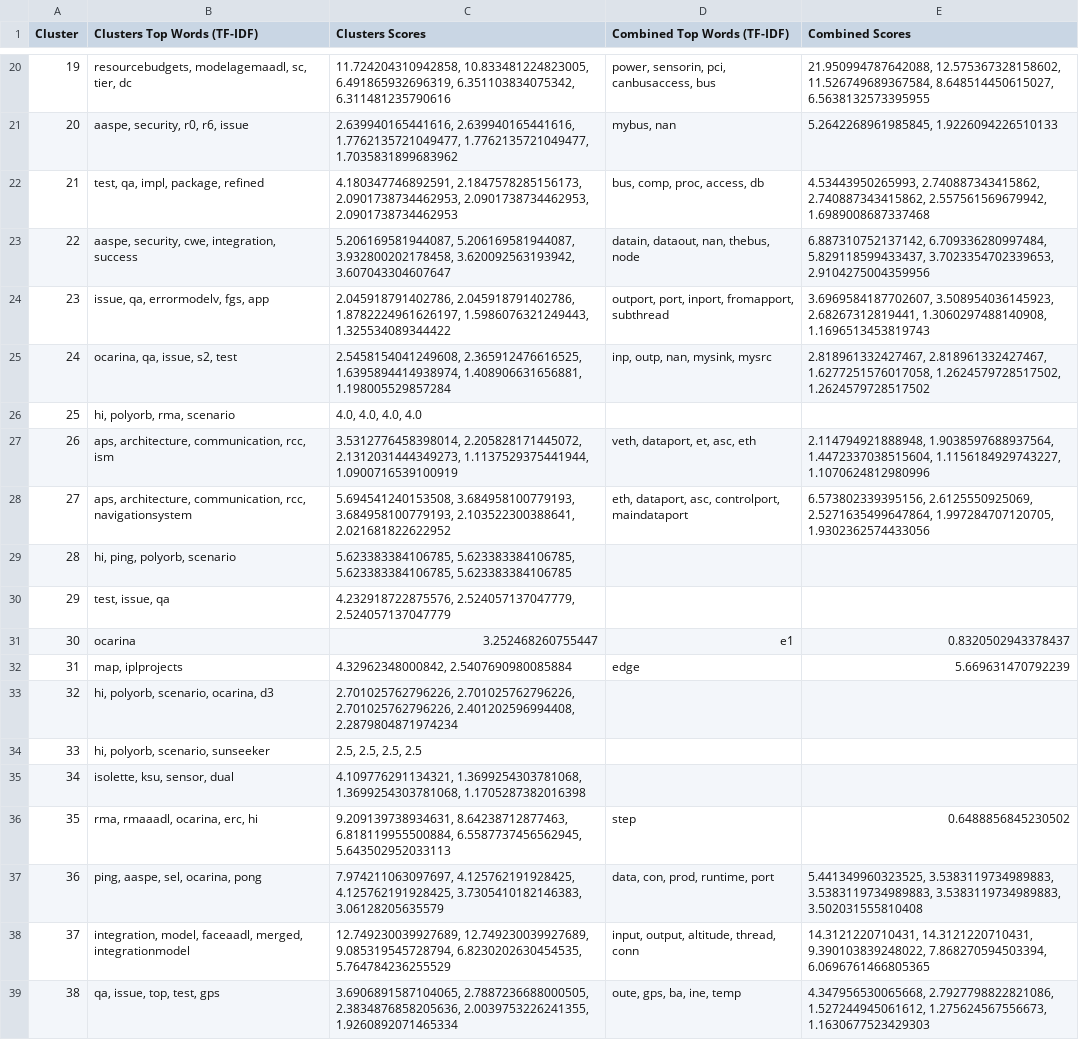
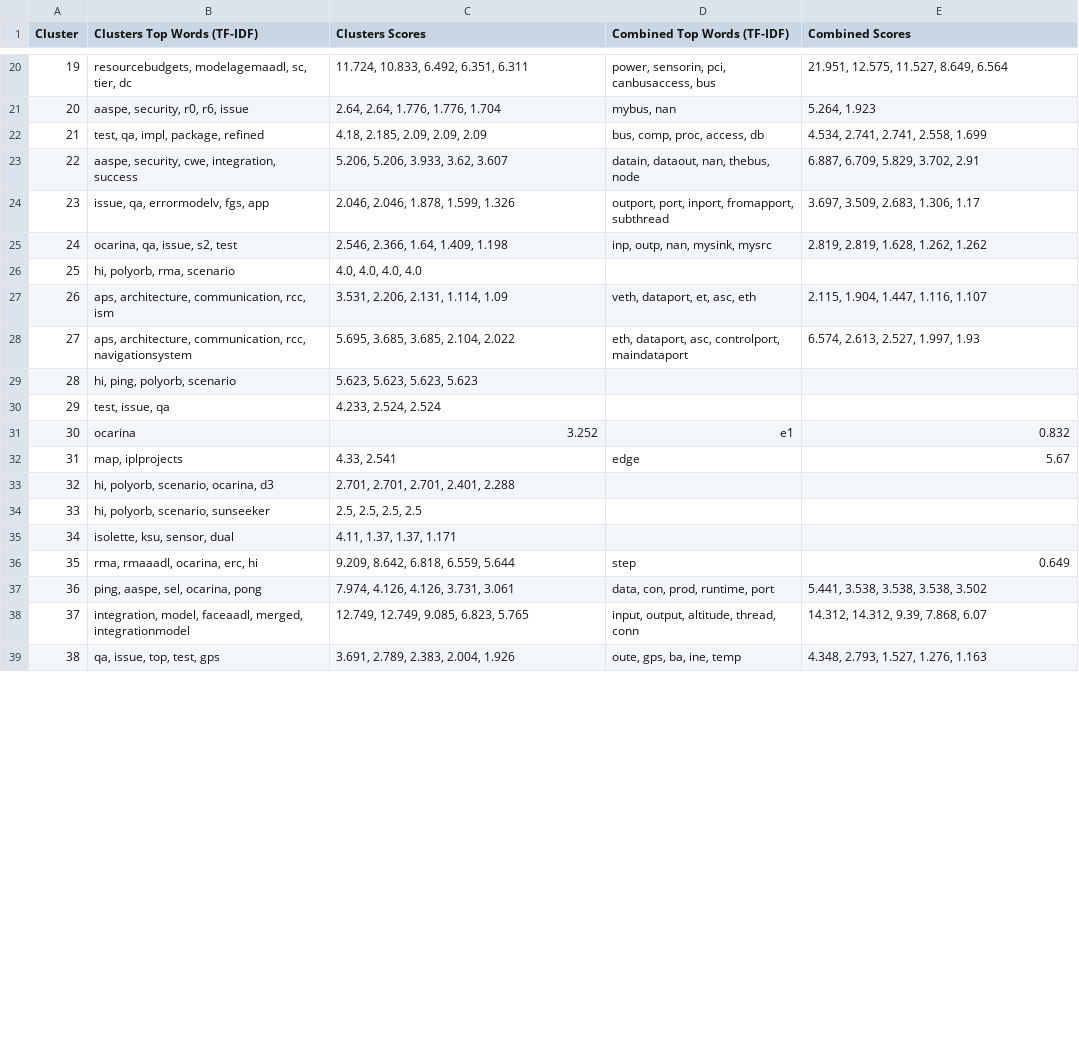
Before and after one commit to MarcoDiCapua/AADL_Labelling, a CSV file: output/Algorithm/TF-IDF/TFIDF_Labels.csv, drawn as a sheet; only a part is shown, gaps mark what is left out; the diff covers the shown part only; the diff names each change by its address in the sheet, - before the commit and + after, or states it on an @@ line.

```diff
--- a/output/Algorithm/TF-IDF/TFIDF_Labels.csv
+++ b/output/Algorithm/TF-IDF/TFIDF_Labels.csv
-C20 (Clusters Scores): 11.724204310942858, 10.833481224823005, 6.491865932696319, 6.351103834075342, 6.311481235790616
+C20 (Clusters Scores): 11.724, 10.833, 6.492, 6.351, 6.311
-E20 (Combined Scores): 21.950994787642088, 12.575367328158602, 11.526749689367584, 8.648514450615027, 6.5638132573395955
+E20 (Combined Scores): 21.951, 12.575, 11.527, 8.649, 6.564
-C21 (Clusters Scores): 2.639940165441616, 2.639940165441616, 1.7762135721049477, 1.7762135721049477, 1.7035831899683962
+C21 (Clusters Scores): 2.64, 2.64, 1.776, 1.776, 1.704
-E21 (Combined Scores): 5.2642268961985845, 1.9226094226510133
+E21 (Combined Scores): 5.264, 1.923
-C22 (Clusters Scores): 4.180347746892591, 2.1847578285156173, 2.0901738734462953, 2.0901738734462953, 2.0901738734462953
+C22 (Clusters Scores): 4.18, 2.185, 2.09, 2.09, 2.09
-E22 (Combined Scores): 4.53443950265993, 2.740887343415862, 2.740887343415862, 2.557561569679942, 1.6989008687337468
+E22 (Combined Scores): 4.534, 2.741, 2.741, 2.558, 1.699
-C23 (Clusters Scores): 5.206169581944087, 5.206169581944087, 3.932800202178458, 3.620092563193942, 3.607043304607647
+C23 (Clusters Scores): 5.206, 5.206, 3.933, 3.62, 3.607
-E23 (Combined Scores): 6.887310752137142, 6.709336280997484, 5.829118599433437, 3.7023354702339653, 2.9104275004359956
+E23 (Combined Scores): 6.887, 6.709, 5.829, 3.702, 2.91
-C24 (Clusters Scores): 2.045918791402786, 2.045918791402786, 1.8782224961626197, 1.5986076321249443, 1.325534089344422
+C24 (Clusters Scores): 2.046, 2.046, 1.878, 1.599, 1.326
-E24 (Combined Scores): 3.6969584187702607, 3.508954036145923, 2.68267312819441, 1.3060297488140908, 1.1696513453819743
+E24 (Combined Scores): 3.697, 3.509, 2.683, 1.306, 1.17
-C25 (Clusters Scores): 2.5458154041249608, 2.365912476616525, 1.6395894414938974, 1.408906631656881, 1.198005529857284
+C25 (Clusters Scores): 2.546, 2.366, 1.64, 1.409, 1.198
-E25 (Combined Scores): 2.818961332427467, 2.818961332427467, 1.6277251576017058, 1.2624579728517502, 1.2624579728517502
+E25 (Combined Scores): 2.819, 2.819, 1.628, 1.262, 1.262
-C27 (Clusters Scores): 3.5312776458398014, 2.205828171445072, 2.1312031444349273, 1.1137529375441944, 1.0900716539100919
+C27 (Clusters Scores): 3.531, 2.206, 2.131, 1.114, 1.09
-E27 (Combined Scores): 2.114794921888948, 1.9038597688937564, 1.4472337038515604, 1.1156184929743227, 1.1070624812980996
+E27 (Combined Scores): 2.115, 1.904, 1.447, 1.116, 1.107
-C28 (Clusters Scores): 5.694541240153508, 3.684958100779193, 3.684958100779193, 2.103522300388641, 2.021681822622952
+C28 (Clusters Scores): 5.695, 3.685, 3.685, 2.104, 2.022
-E28 (Combined Scores): 6.573802339395156, 2.6125550925069, 2.5271635499647864, 1.997284707120705, 1.9302362574433056
+E28 (Combined Scores): 6.574, 2.613, 2.527, 1.997, 1.93
-C29 (Clusters Scores): 5.623383384106785, 5.623383384106785, 5.623383384106785, 5.623383384106785
+C29 (Clusters Scores): 5.623, 5.623, 5.623, 5.623
-C30 (Clusters Scores): 4.232918722875576, 2.524057137047779, 2.524057137047779
+C30 (Clusters Scores): 4.233, 2.524, 2.524
-C31 (Clusters Scores): 3.252468260755447
+C31 (Clusters Scores): 3.252
-E31 (Combined Scores): 0.8320502943378437
+E31 (Combined Scores): 0.832
-C32 (Clusters Scores): 4.32962348000842, 2.5407690980085884
+C32 (Clusters Scores): 4.33, 2.541
-E32 (Combined Scores): 5.669631470792239
+E32 (Combined Scores): 5.67
-C33 (Clusters Scores): 2.701025762796226, 2.701025762796226, 2.701025762796226, 2.401202596994408, 2.2879804871974234
+C33 (Clusters Scores): 2.701, 2.701, 2.701, 2.401, 2.288
-C35 (Clusters Scores): 4.109776291134321, 1.3699254303781068, 1.3699254303781068, 1.1705287382016398
+C35 (Clusters Scores): 4.11, 1.37, 1.37, 1.171
-C36 (Clusters Scores): 9.209139738934631, 8.64238712877463, 6.818119955500884, 6.5587737456562945, 5.643502952033113
+C36 (Clusters Scores): 9.209, 8.642, 6.818, 6.559, 5.644
-E36 (Combined Scores): 0.6488856845230502
+E36 (Combined Scores): 0.649
-C37 (Clusters Scores): 7.974211063097697, 4.125762191928425, 4.125762191928425, 3.7305410182146383, 3.06128205635579
+C37 (Clusters Scores): 7.974, 4.126, 4.126, 3.731, 3.061
-E37 (Combined Scores): 5.441349960323525, 3.5383119734989883, 3.5383119734989883, 3.5383119734989883, 3.502031555810408
+E37 (Combined Scores): 5.441, 3.538, 3.538, 3.538, 3.502
-C38 (Clusters Scores): 12.749230039927689, 12.749230039927689, 9.085319545728794, 6.8230202630454535, 5.764784236255529
+C38 (Clusters Scores): 12.749, 12.749, 9.085, 6.823, 5.765
-E38 (Combined Scores): 14.3121220710431, 14.3121220710431, 9.390103839248022, 7.868270594503394, 6.0696761466805365
+E38 (Combined Scores): 14.312, 14.312, 9.39, 7.868, 6.07
-C39 (Clusters Scores): 3.6906891587104065, 2.7887236688000505, 2.3834876858205636, 2.0039753226241355, 1.9260892071465334
+C39 (Clusters Scores): 3.691, 2.789, 2.383, 2.004, 1.926
-E39 (Combined Scores): 4.347956530065668, 2.7927798822821086, 1.527244945061612, 1.275624567556673, 1.1630677523429303
+E39 (Combined Scores): 4.348, 2.793, 1.527, 1.276, 1.163
```
Also changed, not shown: 43 edited cells elsewhere in this file, output/Algorithm/TF-IDF/Clusters_Top_10_TFIDF.csv, output/Algorithm/TF-IDF/Combined_Top_10_TFIDF.csv, 5 other files.
